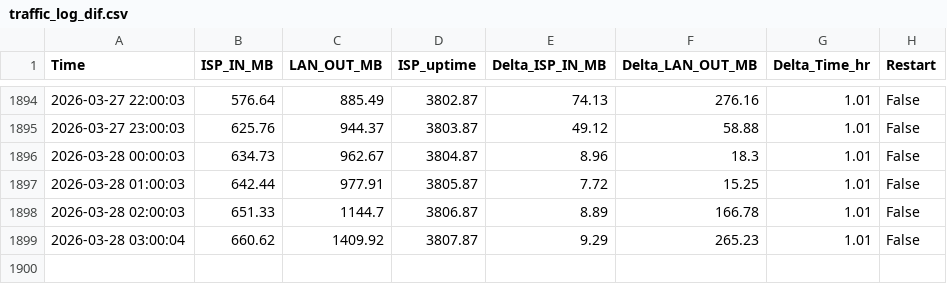
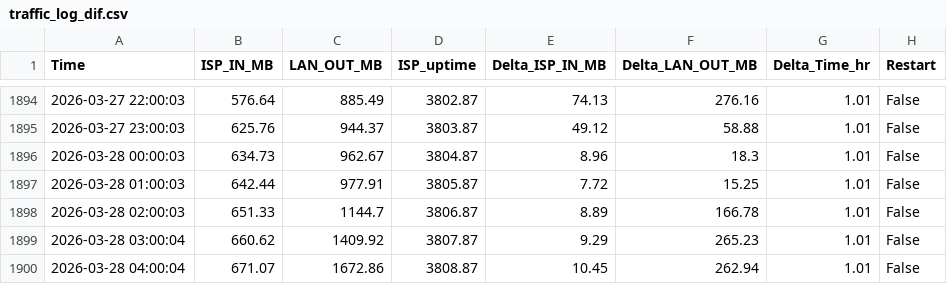
Before and after one commit to MarekCoderslab/Rx_Tx_new, a CSV file: traffic_log_dif.csv, drawn as a sheet; only a part is shown, gaps mark what is left out; the diff names each change by its address in the sheet, - before the commit and + after, or states it on an @@ line.

Commit message:
Auto update

```diff
--- a/traffic_log_dif.csv
+++ b/traffic_log_dif.csv
+row 1900: 2026-03-28 04:00:04 | 671.07 | 1672.86 | 3808.87 | 10.45 | 262.94 | 1.01 | False
```
